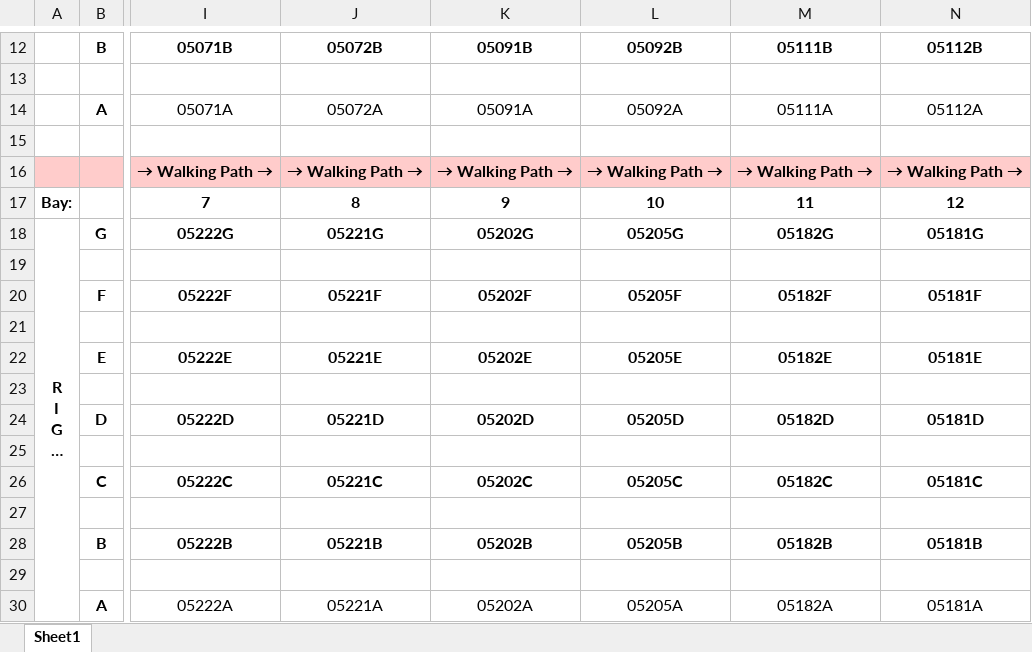
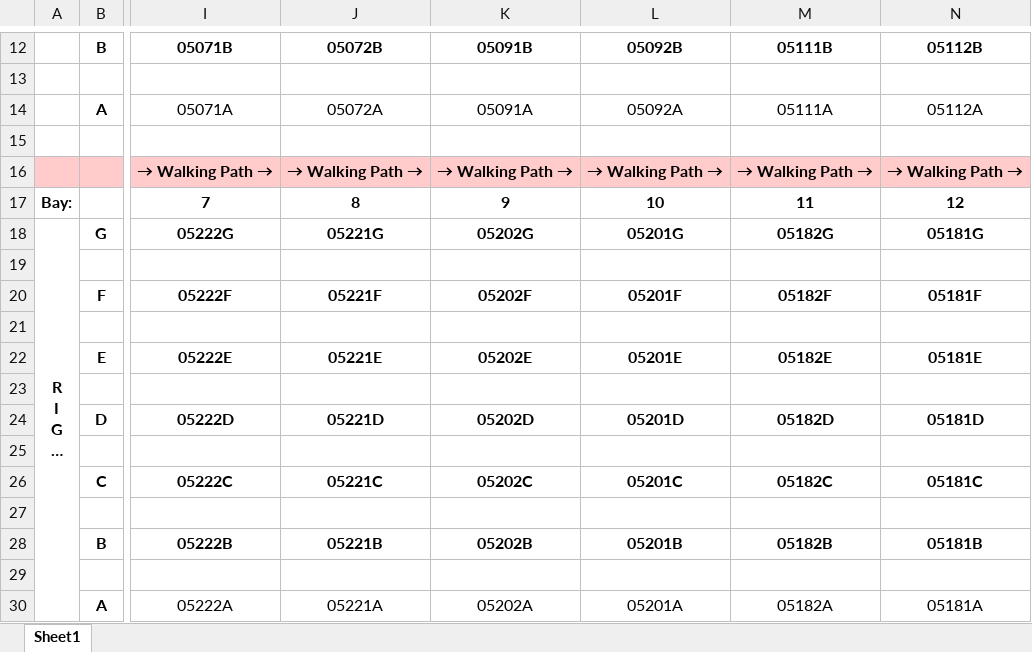
Before and after one commit to jayjaydesai/WorkBot, an Excel workbook: locations/A05.xlsx, sheet Sheet1, drawn as a sheet; only a part is shown, gaps mark what is left out; long unchanged cells end in …; values as stored, in another font and other column widths than the file's, no borders; the diff names each change by its address in the sheet, - before the commit and + after, or states it on an @@ line.

```diff
--- a/locations/A05.xlsx (sheet Sheet1)
+++ b/locations/A05.xlsx (sheet Sheet1)
-L18: 05205G
+L18: 05201G
-L20: 05205F
+L20: 05201F
-L22: 05205E
+L22: 05201E
-L24: 05205D
+L24: 05201D
-L26: 05205C
+L26: 05201C
-L28: 05205B
+L28: 05201B
-L30: 05205A
+L30: 05201A
```
Also changed, not shown: locations/A01.xlsx, locations/A02.xlsx, 8 other files.
